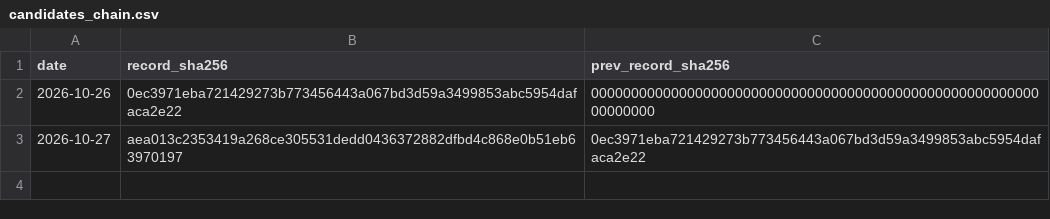
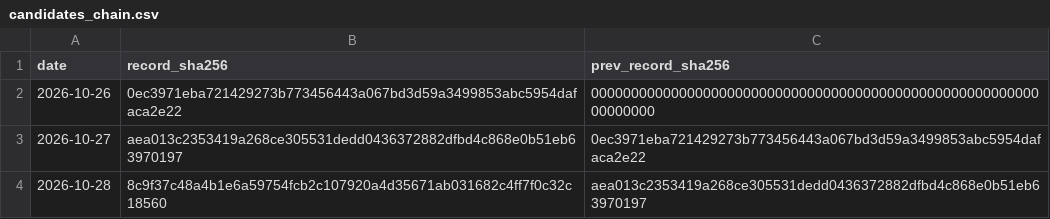
Before and after one commit to Euthymia686/my-btc-cycle-model, a CSV file: pipeline/timestamps/candidates_chain.csv, drawn as a sheet.

```diff
--- a/pipeline/timestamps/candidates_chain.csv
+++ b/pipeline/timestamps/candidates_chain.csv
@@ -3 +3,2 @@ date,record_sha256,prev_record_sha256
 2026-10-27,aea013c2353419a268ce305531dedd0436372882dfbd4c868e0b51eb63970197,0ec3971eba721429273b773456443a067bd3d59a3499853abc5954dafaca2e22
+2026-10-28,8c9f37c48a4b1e6a59754fcb2c107920a4d35671ab031682c4ff7f0c32c18560,aea013c2353419a268ce305531dedd0436372882dfbd4c868e0b51eb63970197
```
Also changed, not shown: data/candidates/shadow_log.csv, data/scorecard.csv, 36 other files.
